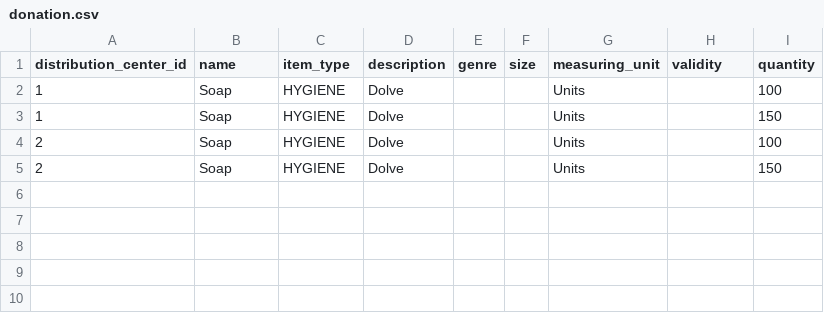
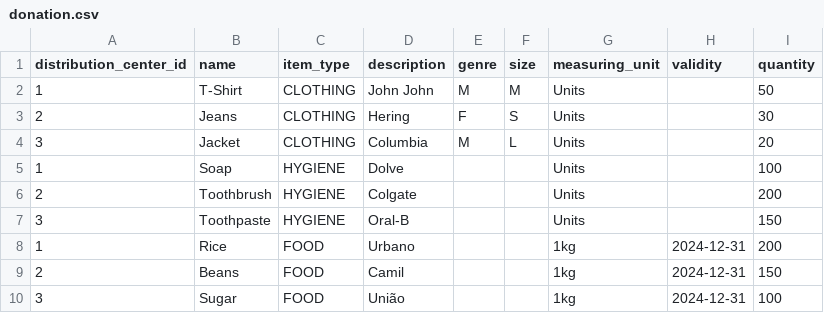
Before and after one commit to Diego-Pimenta/flood-shelters, a CSV file: src/main/resources/data/donation.csv, drawn as a sheet.

```diff
--- a/src/main/resources/data/donation.csv
+++ b/src/main/resources/data/donation.csv
@@ -1,5 +1,10 @@
 distribution_center_id,name,item_type,description,genre,size,measuring_unit,validity,quantity
+1,T-Shirt,CLOTHING,John John,M,M,Units,,50
+2,Jeans,CLOTHING,Hering,F,S,Units,,30
+3,Jacket,CLOTHING,Columbia,M,L,Units,,20
 1,Soap,HYGIENE,Dolve,,,Units,,100
-1,Soap,HYGIENE,Dolve,,,Units,,150
-2,Soap,HYGIENE,Dolve,,,Units,,100
-2,Soap,HYGIENE,Dolve,,,Units,,150
+2,Toothbrush,HYGIENE,Colgate,,,Units,,200
+3,Toothpaste,HYGIENE,Oral-B,,,Units,,150
+1,Rice,FOOD,Urbano,,,1kg,2024-12-31,200
+2,Beans,FOOD,Camil,,,1kg,2024-12-31,150
+3,Sugar,FOOD,União,,,1kg,2024-12-31,100
```
Also changed, not shown: 4 other files.
